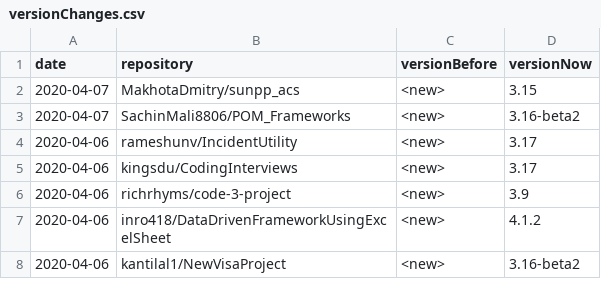
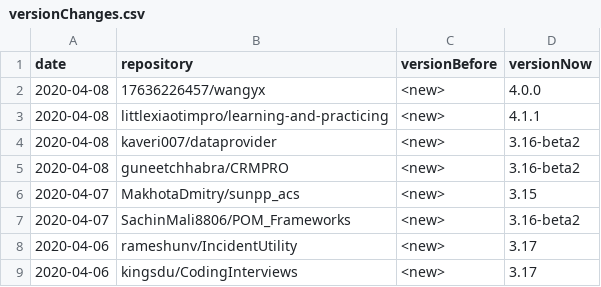
Before and after one commit to centic9/github-version-statistics, a CSV file: docs/_data/versionChanges.csv, drawn as a sheet; only a part is shown; the shorter side is filled out with more unchanged rows; the diff names each change by its address in the sheet, - before the commit and + after, or states it on an @@ line.

```diff
--- a/docs/_data/versionChanges.csv
+++ b/docs/_data/versionChanges.csv
+row 2: 2020-04-08 | 17636226457/wangyx | <new> | 4.0.0
+row 3: 2020-04-08 | littlexiaotimpro/learning-and-practicing | <new> | 4.1.1
+row 4: 2020-04-08 | kaveri007/dataprovider | <new> | 3.16-beta2
+row 5: 2020-04-08 | guneetchhabra/CRMPRO | <new> | 3.16-beta2
```
Also changed, not shown: docs/resultsAll.csv, docs/resultsCurrent.csv, 5 other files.
